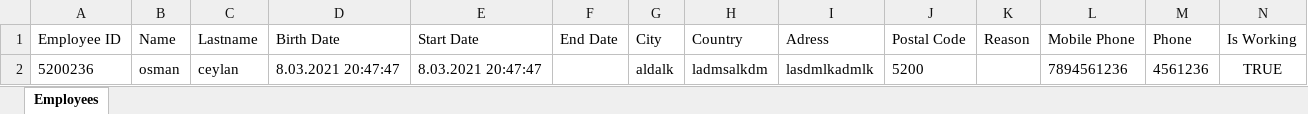
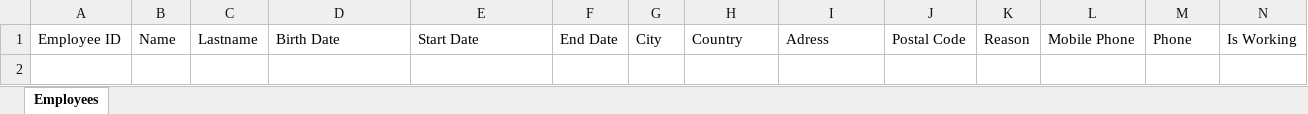
Before and after one commit to q-ironman/Employee-Control-v3, an Excel workbook: Employees.xlsx, sheet Employees, drawn as a sheet; values as stored, in another font and other column widths than the file's, no borders; the diff names each change by its address in the sheet, - before the commit and + after, or states it on an @@ line.

```diff
--- a/Employees.xlsx (sheet Employees)
+++ b/Employees.xlsx (sheet Employees)
-row 2: 5200236 | osman | ceylan | 8.03.2021 20:47:47 | 8.03.2021 20:47:47 |  | aldalk | ladmsalkdm | lasdmlkadmlk | 5200 |  | 7894561236 | 4561236 | TRUE
```
Also changed, not shown: 1 other file.
